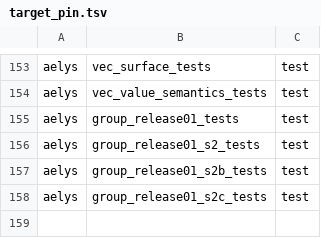
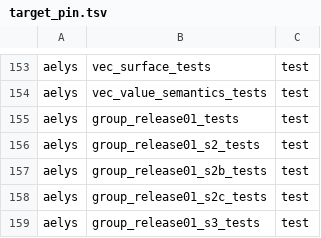
Before and after one commit to vbxq/aelys_lang, a TSV file: scripts/target_pin.tsv, drawn as a sheet; only a part is shown, gaps mark what is left out.

```diff
--- a/scripts/target_pin.tsv
+++ b/scripts/target_pin.tsv
@@ -158 +158,2 @@ aelys	group_release01_s2b_tests	test
 aelys	group_release01_s2c_tests	test
+aelys	group_release01_s3_tests	test
```
Also changed, not shown: scripts/test_name_pin.tsv, 56 other files.
